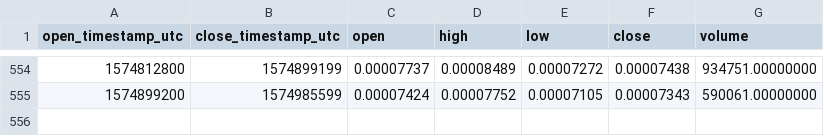
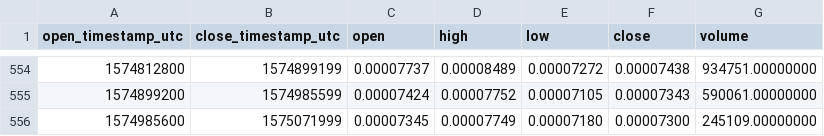
Before and after one commit to cryptobigbro/binance-SKYBTC, a CSV file: binance-SKYBTC-1d.csv, drawn as a sheet; only a part is shown, gaps mark what is left out.

Commit message:
Update OHLCV data.

```diff
--- a/binance-SKYBTC-1d.csv
+++ b/binance-SKYBTC-1d.csv
@@ -555 +555,2 @@ open_timestamp_utc,close_timestamp_utc,open,high,low,close,volume
 1574899200,1574985599,0.00007424,0.00007752,0.00007105,0.00007343,590061.00000000
+1574985600,1575071999,0.00007345,0.00007749,0.00007180,0.00007300,245109.00000000
```
Also changed, not shown: 1 other file.
